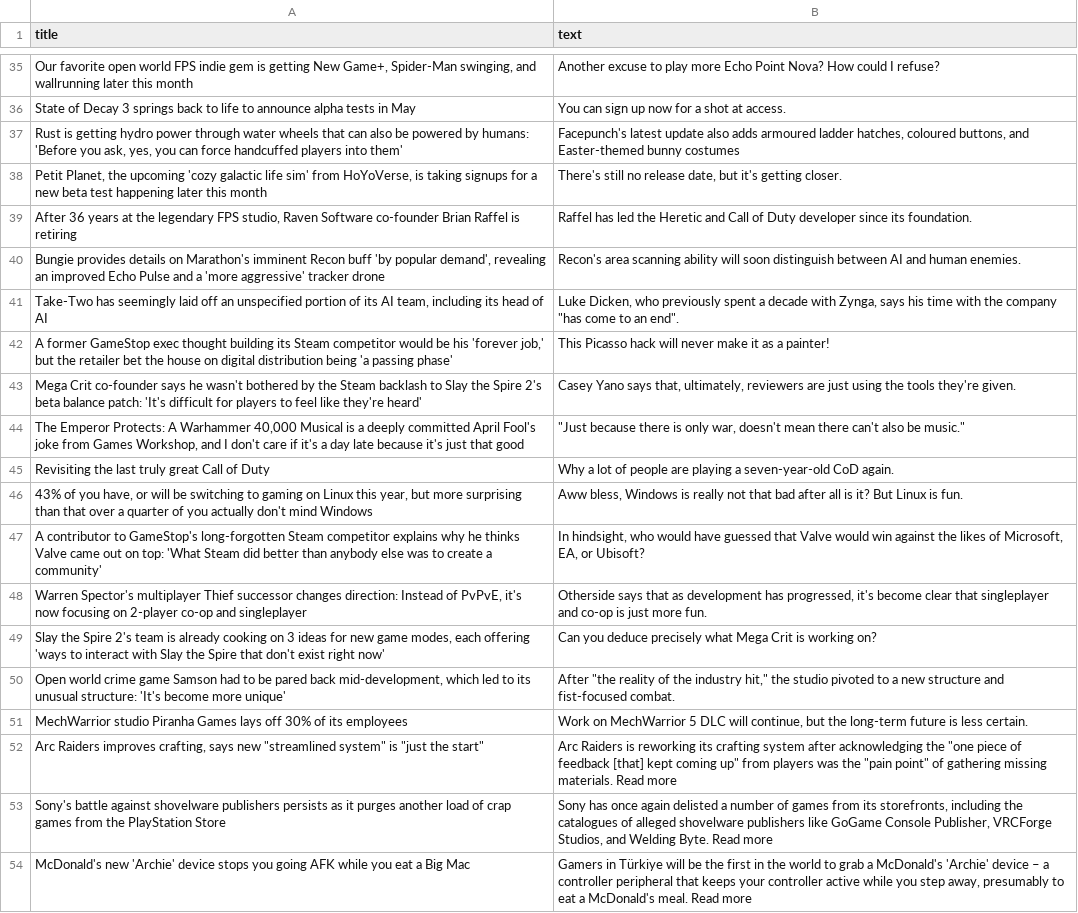
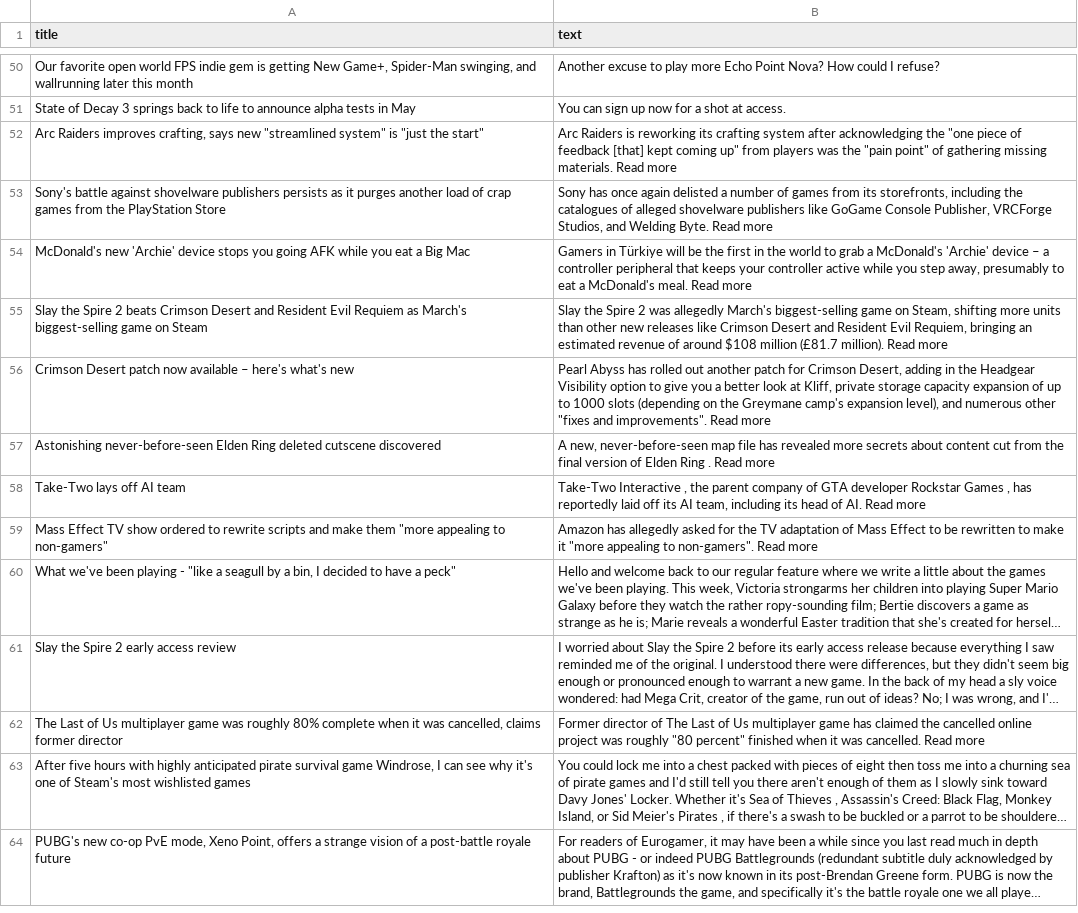
Before and after one commit to ROHIT05-ENG/gaming-news-project, a CSV file: data/evidence/evidence_clean.csv, drawn as a sheet; only a part is shown, gaps mark what is left out; the shorter side is filled out with more unchanged rows; long unchanged cells end in …; removed rows and columns are numbered as before the commit, all else as after; the diff covers the shown part only; the diff names each change by its address in the sheet, - before the commit and + after, or states it on an @@ line.

```diff
--- a/data/evidence/evidence_clean.csv
+++ b/data/evidence/evidence_clean.csv
-row 37: Rust is getting hydro power through water wheels that can also be powered by humans: 'Before you ask, yes, you can force handcuffed players into them' | Facepunch's latest update also adds armoured ladder hatches, coloured buttons, and Easter-themed bunny costumes
-row 38: Petit Planet, the upcoming 'cozy galactic life sim' from HoYoVerse, is taking signups for a new beta test happening later this month | There's still no release date, but it's getting closer.
-row 39: After 36 years at the legendary FPS studio, Raven Software co-founder Brian Raffel is retiring | Raffel has led the Heretic and Call of Duty developer since its foundation.
-row 40: Bungie provides details on Marathon's imminent Recon buff 'by popular demand', revealing an improved Echo Pulse and a 'more aggressive' tracker drone | Recon's area scanning ability will soon distinguish between AI and human enemies.
-row 41: Take-Two has seemingly laid off an unspecified portion of its AI team, including its head of AI | Luke Dicken, who previously spent a decade with Zynga, says his time with the company "has come to an end".
-row 42: A former GameStop exec thought building its Steam competitor would be his 'forever job,' but the retailer bet the house on digital distribution being 'a passing phase' | This Picasso hack will never make it as a painter!
-row 43: Mega Crit co-founder says he wasn't bothered by the Steam backlash to Slay the Spire 2's beta balance patch: 'It's difficult for players to feel like they're heard' | Casey Yano says that, ultimately, reviewers are just using the tools they're given.
-row 44: The Emperor Protects: A Warhammer 40,000 Musical is a deeply committed April Fool's joke from Games Workshop, and I don't care if it's a day late because it's just that good | "Just because there is only war, doesn't mean there can't also be music."
-row 45: Revisiting the last truly great Call of Duty | Why a lot of people are playing a seven-year-old CoD again.
-row 46: 43% of you have, or will be switching to gaming on Linux this year, but more surprising than that over a quarter of you actually don't mind Windows | Aww bless, Windows is really not that bad after all is it? But Linux is fun.
-row 47: A contributor to GameStop's long-forgotten Steam competitor explains why he thinks Valve came out on top: 'What Steam did better than anybody else was to create a community' | In hindsight, who would have guessed that Valve would win against the likes of Microsoft, EA, or Ubisoft?
-row 48: Warren Spector's multiplayer Thief successor changes direction: Instead of PvPvE, it's now focusing on 2-player co-op and singleplayer | Otherside says that as development has progressed, it's become clear that singleplayer and co-op is just more fun.
-row 49: Slay the Spire 2's team is already cooking on 3 ideas for new game modes, each offering 'ways to interact with Slay the Spire that don't exist right now' | Can you deduce precisely what Mega Crit is working on?
-row 50: Open world crime game Samson had to be pared back mid-development, which led to its unusual structure: 'It's become more unique' | After "the reality of the industry hit," the studio pivoted to a new structure and fist-focused combat.
-row 51: MechWarrior studio Piranha Games lays off 30% of its employees | Work on MechWarrior 5 DLC will continue, but the long-term future is less certain.
```
Also changed, not shown: 31 added rows and 16 removed rows elsewhere in this file, data/evidence/evidence_raw.csv.
